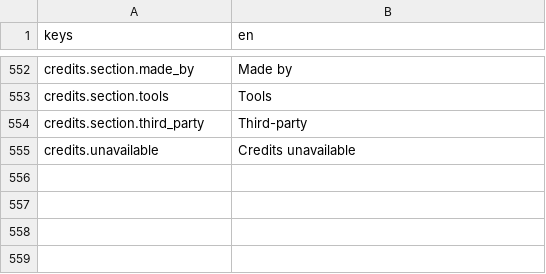
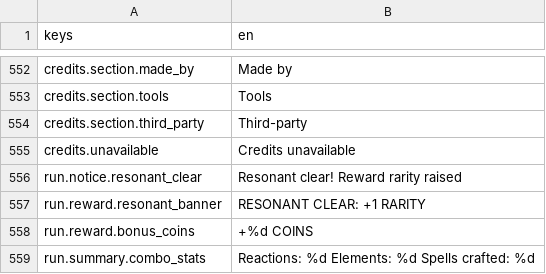
Before and after one commit to franklinjr12/ArcaneDungeon, a CSV file: i18n/strings_en.csv, drawn as a sheet; only a part is shown, gaps mark what is left out; the diff names each change by its address in the sheet, - before the commit and + after, or states it on an @@ line.

```diff
--- a/i18n/strings_en.csv
+++ b/i18n/strings_en.csv
+row 556: run.notice.resonant_clear | Resonant clear! Reward rarity raised
+row 557: run.reward.resonant_banner | RESONANT CLEAR: +1 RARITY
+row 558: run.reward.bonus_coins | +%d COINS
+row 559: run.summary.combo_stats | Reactions: %d Elements: %d Spells crafted: %d
```
Also changed, not shown: 48 other files.
